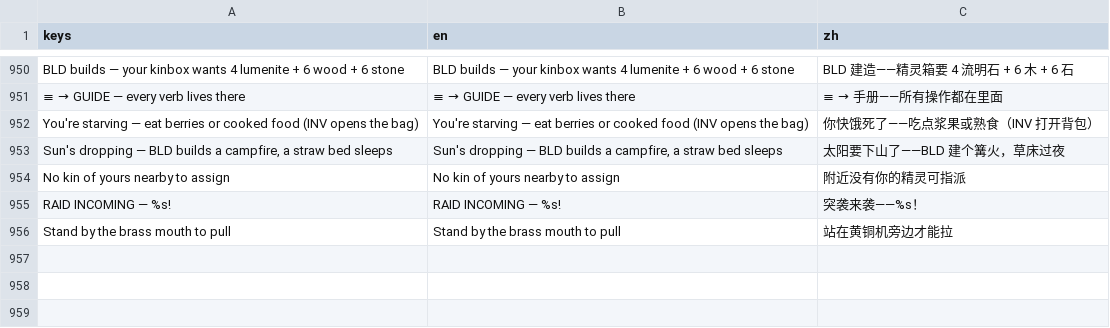
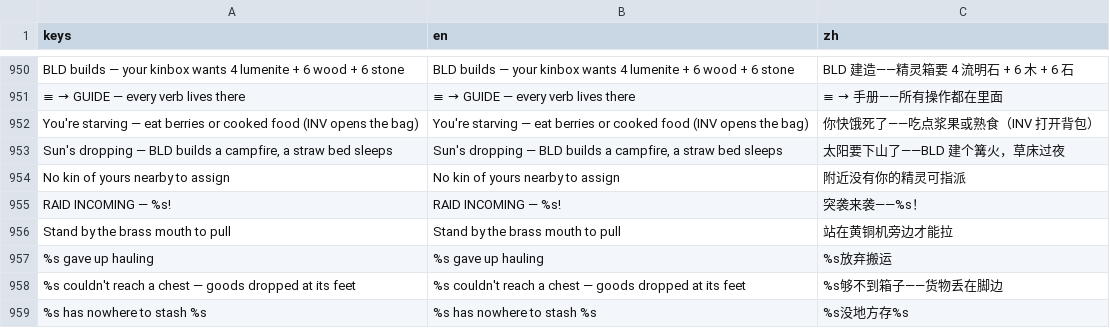
Before and after one commit to biggameking/PLG, a CSV file: locale/zh.csv, drawn as a sheet; only a part is shown, gaps mark what is left out; the diff names each change by its address in the sheet, - before the commit and + after, or states it on an @@ line.

```diff
--- a/locale/zh.csv
+++ b/locale/zh.csv
+row 957: %s gave up hauling | %s gave up hauling | %s放弃搬运
+row 958: %s couldn't reach a chest — goods dropped at its feet | %s couldn't reach a chest — goods dropped at its feet | %s够不到箱子——货物丢在脚边
+row 959: %s has nowhere to stash %s | %s has nowhere to stash %s | %s没地方存%s
```
Also changed, not shown: 5 other files.
